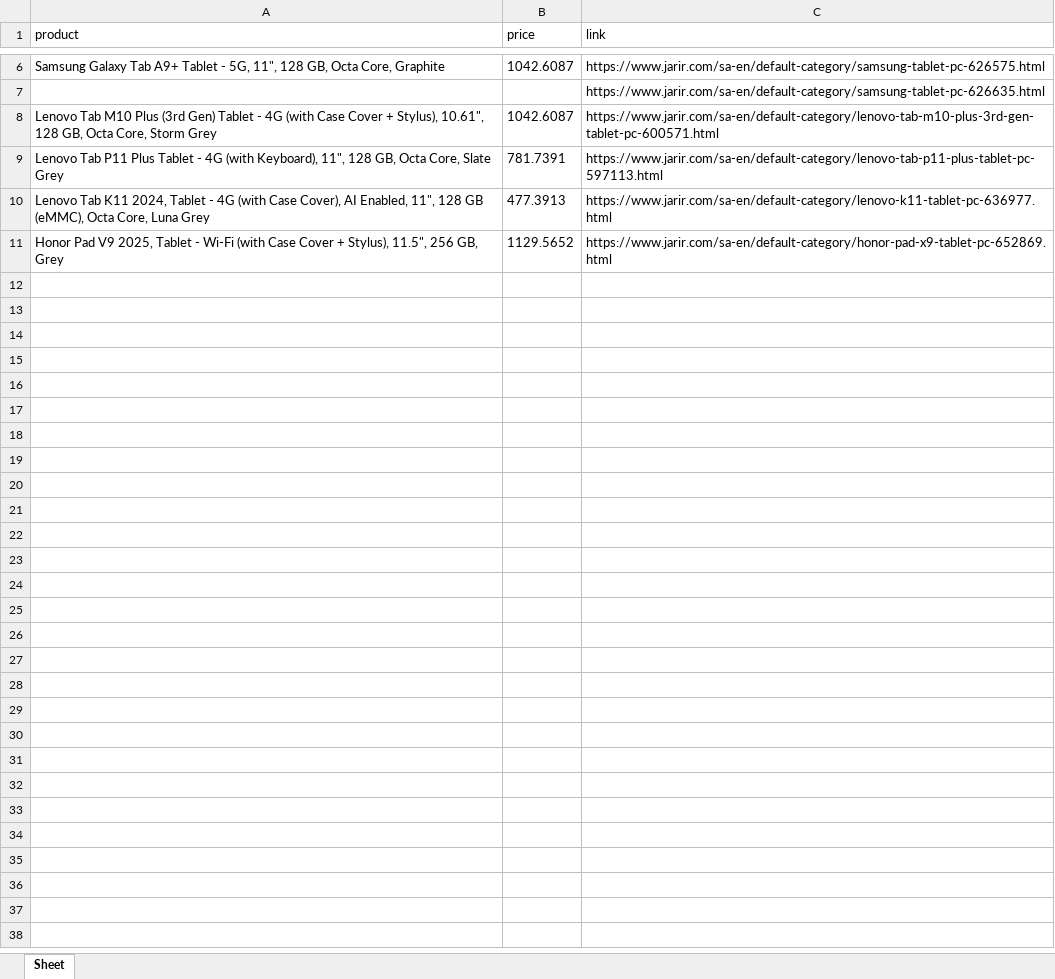
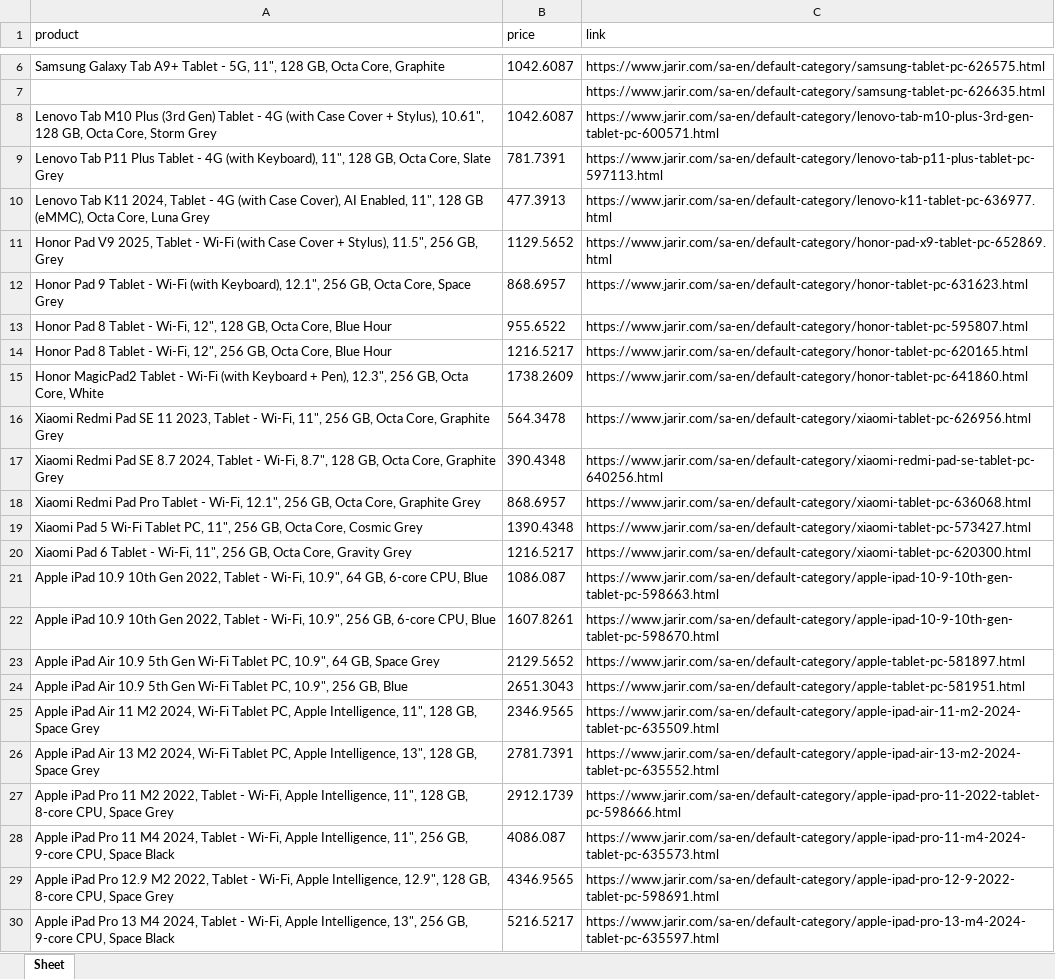
Before and after one commit to seth3838/n8n-res, an Excel workbook: prodinfo/mea/output/res20250530.xlsx, sheet Sheet, drawn as a sheet; only a part is shown, gaps mark what is left out; values as stored, in another font and other column widths than the file's, no borders; the diff names each change by its address in the sheet, - before the commit and + after, or states it on an @@ line.

Commit message:
Update res20250530.xlsx

```diff
--- a/prodinfo/mea/output/res20250530.xlsx (sheet Sheet)
+++ b/prodinfo/mea/output/res20250530.xlsx (sheet Sheet)
+row 12: Honor Pad 9 Tablet - Wi-Fi (with Keyboard), 12.1", 256 GB, Octa Core, Space Grey | 868.6957 | https://www.jarir.com/sa-en/default-category/honor-tablet-pc-631623.html
+row 13: Honor Pad 8 Tablet - Wi-Fi, 12", 128 GB, Octa Core, Blue Hour | 955.6522 | https://www.jarir.com/sa-en/default-category/honor-tablet-pc-595807.html
+row 14: Honor Pad 8 Tablet - Wi-Fi, 12", 256 GB, Octa Core, Blue Hour | 1216.5217 | https://www.jarir.com/sa-en/default-category/honor-tablet-pc-620165.html
+row 15: Honor MagicPad2 Tablet - Wi-Fi (with Keyboard + Pen), 12.3", 256 GB, Octa Core, White | 1738.2609 | https://www.jarir.com/sa-en/default-category/honor-tablet-pc-641860.html
+row 16: Xiaomi Redmi Pad SE 11 2023, Tablet - Wi-Fi, 11", 256 GB, Octa Core, Graphite Grey | 564.3478 | https://www.jarir.com/sa-en/default-category/xiaomi-tablet-pc-626956.html
+row 17: Xiaomi Redmi Pad SE 8.7 2024, Tablet - Wi-Fi, 8.7", 128 GB, Octa Core, Graphite Grey | 390.4348 | https://www.jarir.com/sa-en/default-category/xiaomi-redmi-pad-se-tablet-pc-640256.html
+row 18: Xiaomi Redmi Pad Pro Tablet - Wi-Fi, 12.1", 256 GB, Octa Core, Graphite Grey | 868.6957 | https://www.jarir.com/sa-en/default-category/xiaomi-tablet-pc-636068.html
+row 19: Xiaomi Pad 5 Wi-Fi Tablet PC, 11", 256 GB, Octa Core, Cosmic Grey | 1390.4348 | https://www.jarir.com/sa-en/default-category/xiaomi-tablet-pc-573427.html
+row 20: Xiaomi Pad 6 Tablet - Wi-Fi, 11", 256 GB, Octa Core, Gravity Grey | 1216.5217 | https://www.jarir.com/sa-en/default-category/xiaomi-tablet-pc-620300.html
+row 21: Apple iPad 10.9 10th Gen 2022, Tablet - Wi-Fi, 10.9", 64 GB, 6-core CPU, Blue | 1086.087 | https://www.jarir.com/sa-en/default-category/apple-ipad-10-9-10th-gen-tablet-pc-598663.html
+row 22: Apple iPad 10.9 10th Gen 2022, Tablet - Wi-Fi, 10.9", 256 GB, 6-core CPU, Blue | 1607.8261 | https://www.jarir.com/sa-en/default-category/apple-ipad-10-9-10th-gen-tablet-pc-598670.html
+row 23: Apple iPad Air 10.9 5th Gen Wi-Fi Tablet PC, 10.9", 64 GB, Space Grey | 2129.5652 | https://www.jarir.com/sa-en/default-category/apple-tablet-pc-581897.html
+row 24: Apple iPad Air 10.9 5th Gen Wi-Fi Tablet PC, 10.9", 256 GB, Blue | 2651.3043 | https://www.jarir.com/sa-en/default-category/apple-tablet-pc-581951.html
+row 25: Apple iPad Air 11 M2 2024, Wi-Fi Tablet PC, Apple Intelligence, 11", 128 GB, Space Grey | 2346.9565 | https://www.jarir.com/sa-en/default-category/apple-ipad-air-11-m2-2024-tablet-pc-635509.html
+row 26: Apple iPad Air 13 M2 2024, Wi-Fi Tablet PC, Apple Intelligence, 13", 128 GB, Space Grey | 2781.7391 | https://www.jarir.com/sa-en/default-category/apple-ipad-air-13-m2-2024-tablet-pc-635552.html
+row 27: Apple iPad Pro 11 M2 2022, Tablet - Wi-Fi, Apple Intelligence, 11", 128 GB, 8-core CPU, Space Grey | 2912.1739 | https://www.jarir.com/sa-en/default-category/apple-ipad-pro-11-2022-tablet-pc-598666.html
+row 28: Apple iPad Pro 11 M4 2024, Tablet - Wi-Fi, Apple Intelligence, 11", 256 GB, 9-core CPU, Space Black | 4086.087 | https://www.jarir.com/sa-en/default-category/apple-ipad-pro-11-m4-2024-tablet-pc-635573.html
+row 29: Apple iPad Pro 12.9 M2 2022, Tablet - Wi-Fi, Apple Intelligence, 12.9", 128 GB, 8-core CPU, Space Grey | 4346.9565 | https://www.jarir.com/sa-en/default-category/apple-ipad-pro-12-9-2022-tablet-pc-598691.html
+row 30: Apple iPad Pro 13 M4 2024, Tablet - Wi-Fi, Apple Intelligence, 13", 256 GB, 9-core CPU, Space Black | 5216.5217 | https://www.jarir.com/sa-en/default-category/apple-ipad-pro-13-m4-2024-tablet-pc-635597.html
```
